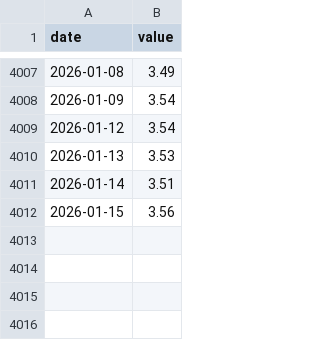
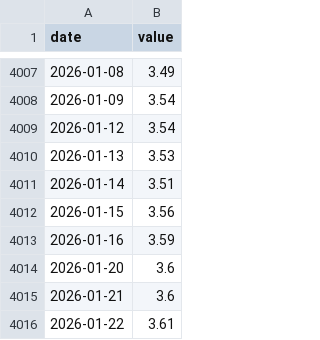
Before and after one commit to godmode99/eurusd-swing-bias-bot, a CSV file: python/fetch/fred/raw_data_macro/us2y_dgs2.csv, drawn as a sheet; only a part is shown, gaps mark what is left out.

```diff
--- a/python/fetch/fred/raw_data_macro/us2y_dgs2.csv
+++ b/python/fetch/fred/raw_data_macro/us2y_dgs2.csv
@@ -4012 +4012,5 @@ date,value
 2026-01-15,3.56
+2026-01-16,3.59
+2026-01-20,3.6
+2026-01-21,3.6
+2026-01-22,3.61
```
Also changed, not shown: 9 other files.
